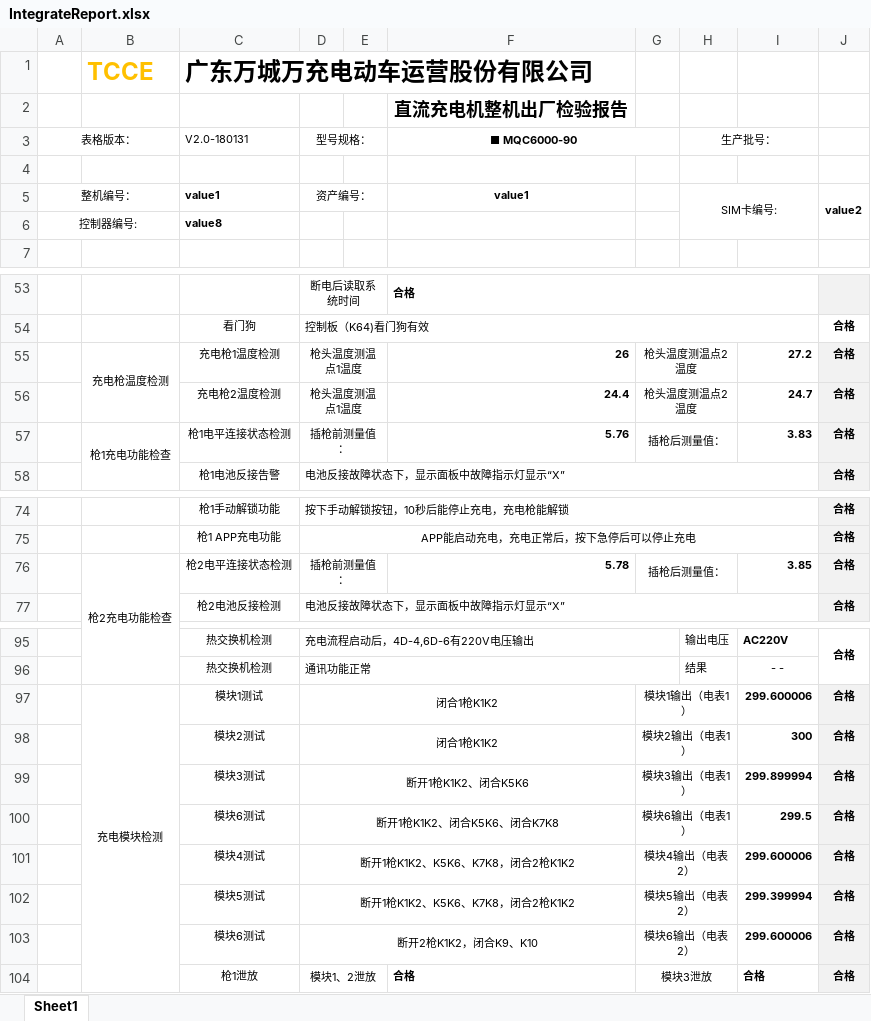
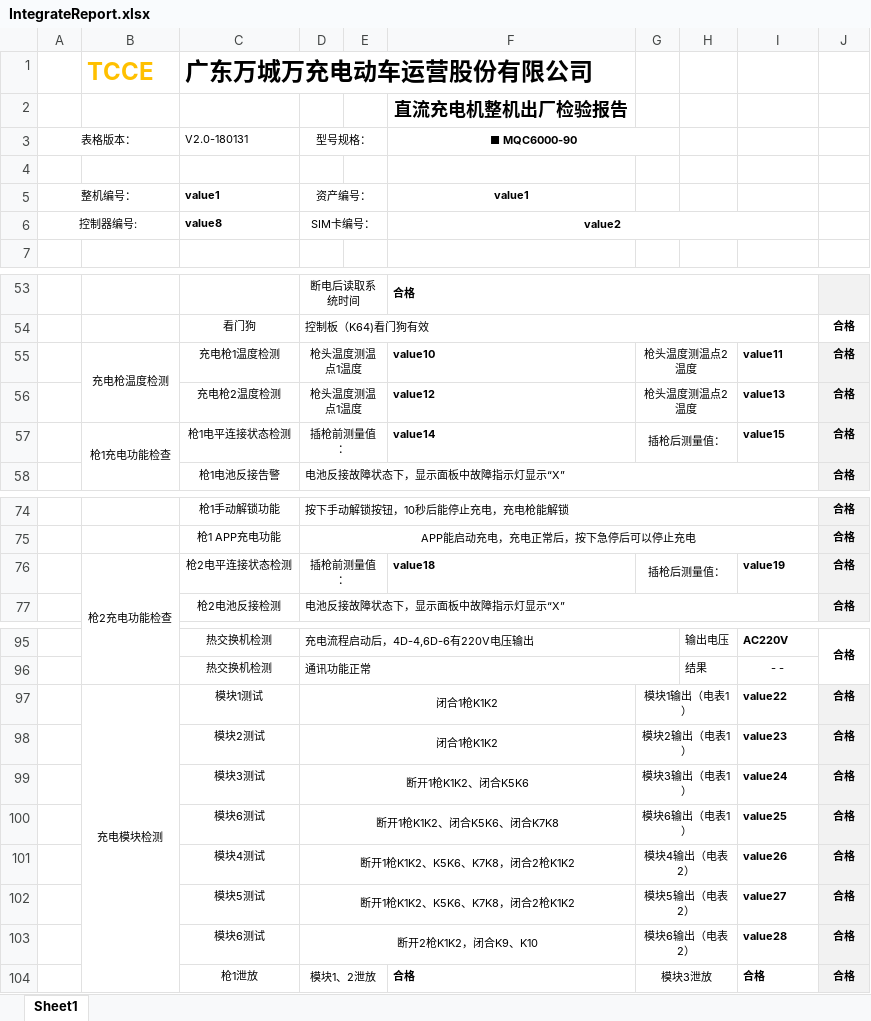
Before and after one commit to newdoublefish/mcmctestsys, an Excel workbook: config/project/report_integrate/IntegrateReport.xlsx, sheet Sheet1, drawn as a sheet; only a part is shown, gaps mark what is left out; values as stored, in another font and other column widths than the file's, no borders; conditional formats not drawn; the diff covers the shown part only; the diff names each change by its address in the sheet, - before the commit and + after, or states it on an @@ line.

```diff
--- a/config/project/report_integrate/IntegrateReport.xlsx (sheet Sheet1)
+++ b/config/project/report_integrate/IntegrateReport.xlsx (sheet Sheet1)
-H3: 生产批号：
+H3: (empty)
-H3:I3 merged
-H5: SIM卡编号:
+H5: (empty)
-H5:I6 merged
-J5: value2
+J5: (empty)
-J5:J6 merged
-D6 (型号规格：): (empty)
+D6 (型号规格：): SIM卡编号：
+D6:E6 merged
-F6 (■ MQC6000-90): (empty)
+F6 (■ MQC6000-90): value2
+F6:I6 merged
-F55 (■ MQC6000-90): 26
+F55 (■ MQC6000-90): value10
-I55: 27.2
+I55: value11
-F56 (■ MQC6000-90): 24.4
+F56 (■ MQC6000-90): value12
-I56: 24.7
+I56: value13
-F57 (■ MQC6000-90): 5.76
+F57 (■ MQC6000-90): value14
-I57: 3.83
+I57: value15
-F76 (■ MQC6000-90): 5.78
+F76 (■ MQC6000-90): value18
-I76: 3.85
+I76: value19
-I97: 299.600006
+I97: value22
-I98: 300
+I98: value23
-I99: 299.899994
+I99: value24
-I100: 299.5
+I100: value25
-I101: 299.600006
+I101: value26
-I102: 299.399994
+I102: value27
-I103: 299.600006
+I103: value28
```
Also changed, not shown: 14 edited cells elsewhere in this sheet, config/project/report_integrate/ac.xlsx, 13 other files.
